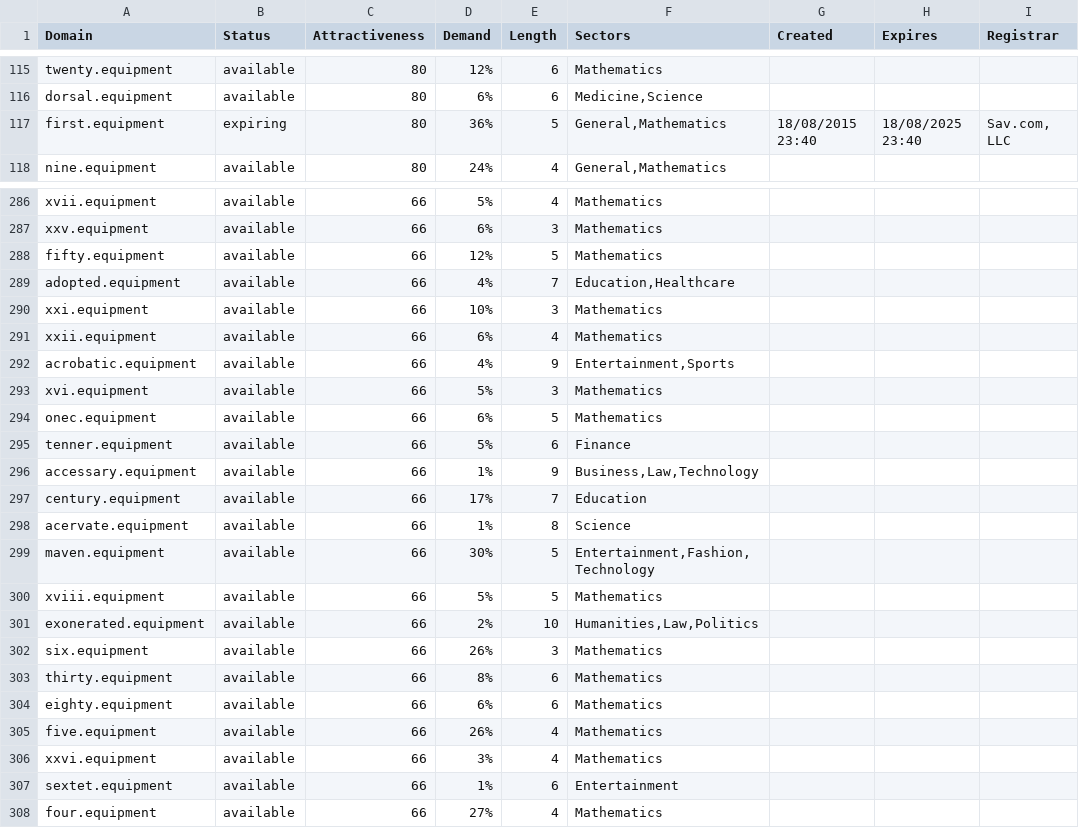
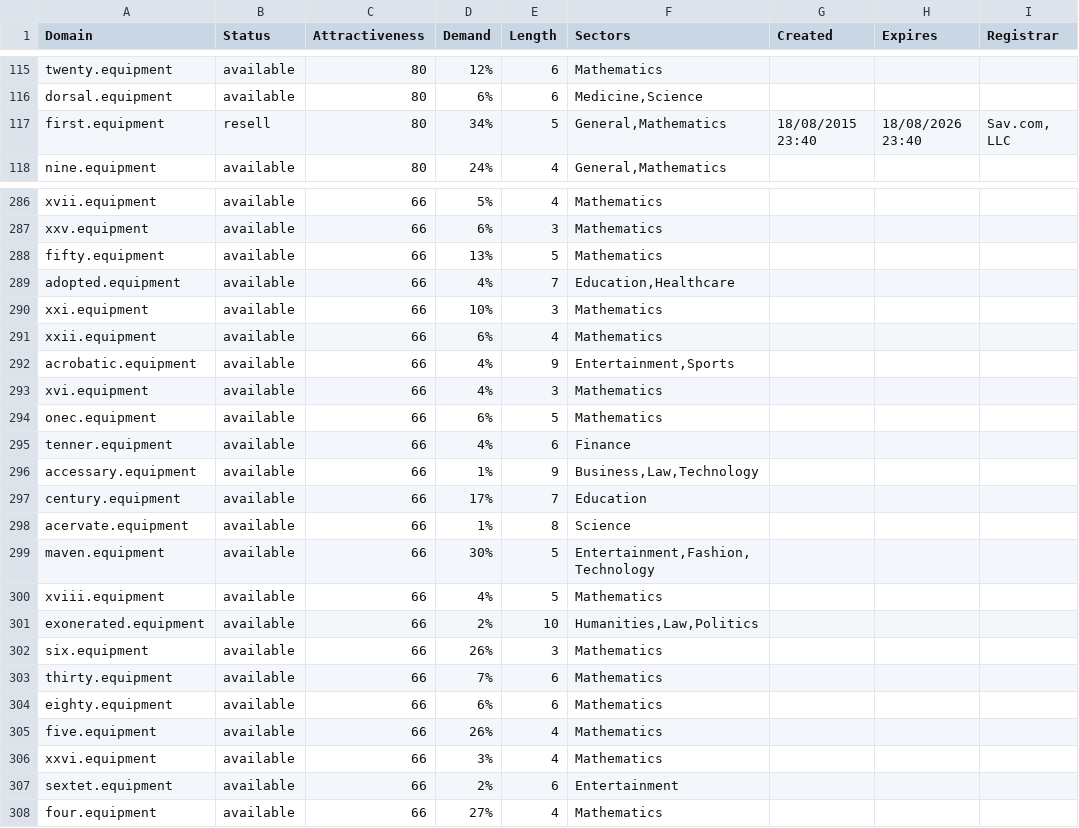
Before and after one commit to UniqueDomains/equipment-oneword-domains, a CSV file: equipment.csv, drawn as a sheet; only a part is shown, gaps mark what is left out; the diff covers the shown part only.

Commit message:
Domains update

```diff
--- a/equipment.csv
+++ b/equipment.csv
@@ -116,3 +116,3 @@ twenty.equipment,available,80,12%,6,Mathematics,,,
 dorsal.equipment,available,80,6%,6,"Medicine,Science",,,
-first.equipment,expiring,80,36%,5,"General,Mathematics",18/08/2015 23:40,18/08/2025 23:40,"Sav.com, LLC"
+first.equipment,resell,80,34%,5,"General,Mathematics",18/08/2015 23:40,18/08/2026 23:40,"Sav.com, LLC"
 nine.equipment,available,80,24%,4,"General,Mathematics",,,
@@ -287,3 +287,3 @@ xvii.equipment,available,66,5%,4,Mathematics,,,
 xxv.equipment,available,66,6%,3,Mathematics,,,
-fifty.equipment,available,66,12%,5,Mathematics,,,
+fifty.equipment,available,66,13%,5,Mathematics,,,
 adopted.equipment,available,66,4%,7,"Education,Healthcare",,,
@@ -292,5 +292,5 @@ xxii.equipment,available,66,6%,4,Mathematics,,,
 acrobatic.equipment,available,66,4%,9,"Entertainment,Sports",,,
-xvi.equipment,available,66,5%,3,Mathematics,,,
+xvi.equipment,available,66,4%,3,Mathematics,,,
 onec.equipment,available,66,6%,5,Mathematics,,,
-tenner.equipment,available,66,5%,6,Finance,,,
+tenner.equipment,available,66,4%,6,Finance,,,
 accessary.equipment,available,66,1%,9,"Business,Law,Technology",,,
@@ -299,6 +299,6 @@ acervate.equipment,available,66,1%,8,Science,,,
 maven.equipment,available,66,30%,5,"Entertainment,Fashion,Technology",,,
-xviii.equipment,available,66,5%,5,Mathematics,,,
+xviii.equipment,available,66,4%,5,Mathematics,,,
 exonerated.equipment,available,66,2%,10,"Humanities,Law,Politics",,,
 six.equipment,available,66,26%,3,Mathematics,,,
-thirty.equipment,available,66,8%,6,Mathematics,,,
+thirty.equipment,available,66,7%,6,Mathematics,,,
 eighty.equipment,available,66,6%,6,Mathematics,,,
@@ -306,3 +306,3 @@ five.equipment,available,66,26%,4,Mathematics,,,
 xxvi.equipment,available,66,3%,4,Mathematics,,,
-sextet.equipment,available,66,1%,6,Entertainment,,,
+sextet.equipment,available,66,2%,6,Entertainment,,,
 four.equipment,available,66,27%,4,Mathematics,,,
```
Also changed, not shown: 55 edited cells elsewhere in this file, 2 other files.
